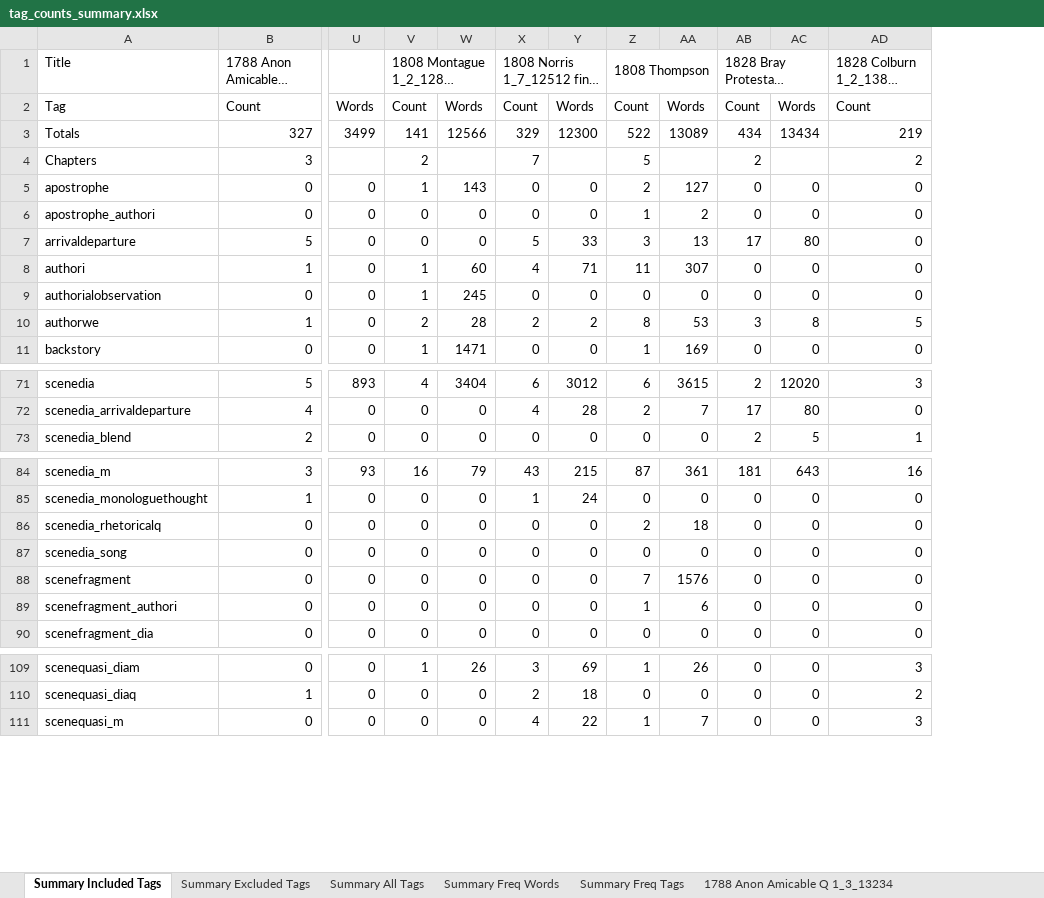
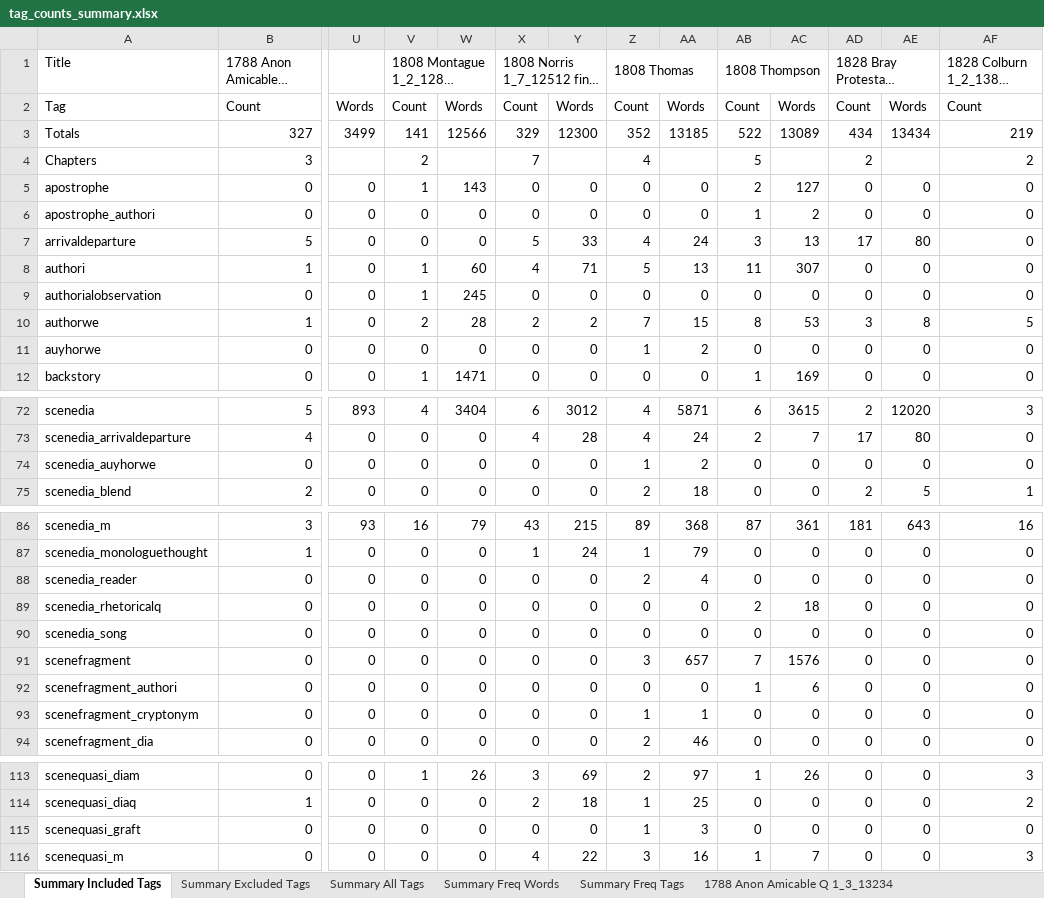
Before and after one commit to aculich/novel-scenification, an Excel workbook: data/tag_counts_summary.xlsx, sheet Summary Included Tags, drawn as a sheet; only a part is shown, gaps mark what is left out; long unchanged cells end in …; values as stored, in another font and other column widths than the file's, no cell formats; rows hold the shown columns only; the diff names each change by its address in the sheet, - before the commit and + after, or states it on an @@ line.

```diff
--- a/data/tag_counts_summary.xlsx (sheet Summary Included Tags)
+++ b/data/tag_counts_summary.xlsx (sheet Summary Included Tags)
+column Z, rows 1-10: 1808 Thomas | Count | 352 | 4 | 0 | 0 | 4 | 5 | 0 | 7; row 12: 0; rows 72-73: 4 | 4; row 75: 2; rows 86-87: 89 | 1; rows 89-92: 0 | 0 | 3 | 0; row 94: 2; rows 113-114: 2 | 1; row 116: 3
+column AA, rows 2-10: Words | 13185 |  | 0 | 0 | 24 | 13 | 0 | 15; row 12: 0; rows 72-73: 5871 | 24; row 75: 18; rows 86-87: 368 | 79; rows 89-92: 0 | 0 | 657 | 0; row 94: 46; rows 113-114: 97 | 25; row 116: 16
+row 11: auyhorwe | 0 | 0 | 0 | 0 | 0 | 0 | 1 | 2 | 0 | 0 | 0 | 0 | 0
+row 74: scenedia_auyhorwe | 0 | 0 | 0 | 0 | 0 | 0 | 1 | 2 | 0 | 0 | 0 | 0 | 0
+row 88: scenedia_reader | 0 | 0 | 0 | 0 | 0 | 0 | 2 | 4 | 0 | 0 | 0 | 0 | 0
+row 93: scenefragment_cryptonym | 0 | 0 | 0 | 0 | 0 | 0 | 1 | 1 | 0 | 0 | 0 | 0 | 0
+row 115: scenequasi_graft | 0 | 0 | 0 | 0 | 0 | 0 | 1 | 3 | 0 | 0 | 0 | 0 | 0
```
Also changed, not shown: sheet Summary Excluded Tags, sheet Summary Freq Tags, sheet Summary Freq Words, sheet Summary All Tags, other sheet tabs, cell formats, 5 other files.
